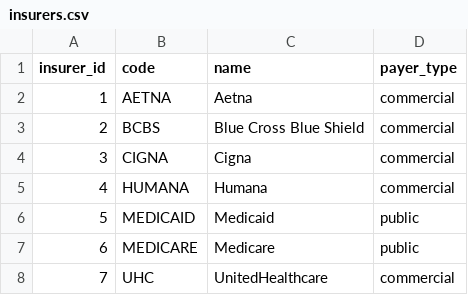
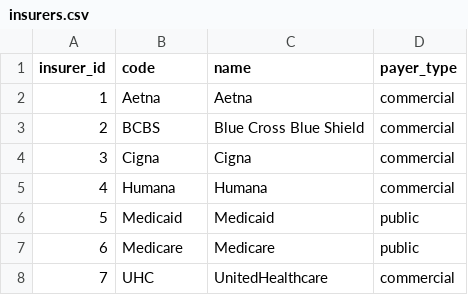
Before and after one commit to MedicoDB/Medico_db, a CSV file: Dataset_renewed/insurers.csv, drawn as a sheet.

Commit message:
insurers update

```diff
--- a/Dataset_renewed/insurers.csv
+++ b/Dataset_renewed/insurers.csv
@@ -1,8 +1,8 @@
 insurer_id,code,name,payer_type
-1,AETNA,Aetna,commercial
+1,Aetna,Aetna,commercial
 2,BCBS,Blue Cross Blue Shield,commercial
-3,CIGNA,Cigna,commercial
-4,HUMANA,Humana,commercial
-5,MEDICAID,Medicaid,public
-6,MEDICARE,Medicare,public
+3,Cigna,Cigna,commercial
+4,Humana,Humana,commercial
+5,Medicaid,Medicaid,public
+6,Medicare,Medicare,public
 7,UHC,UnitedHealthcare,commercial
```
